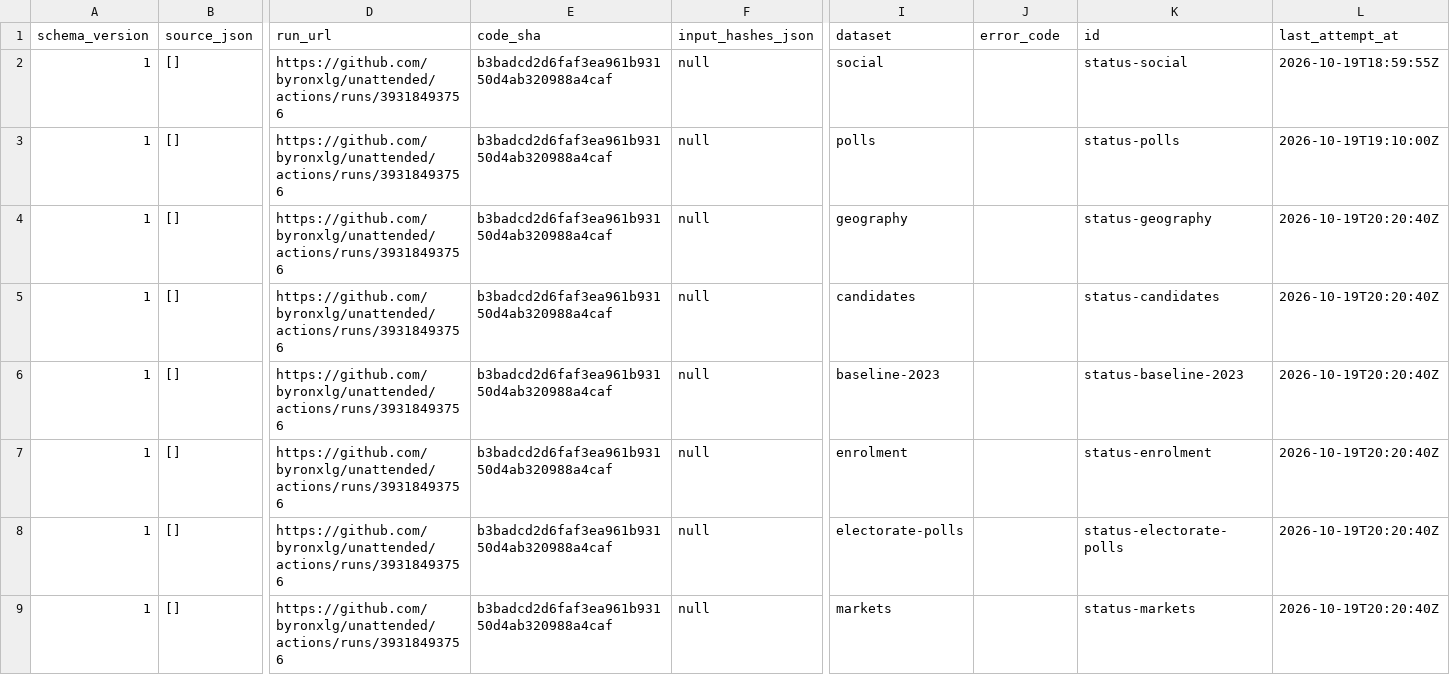
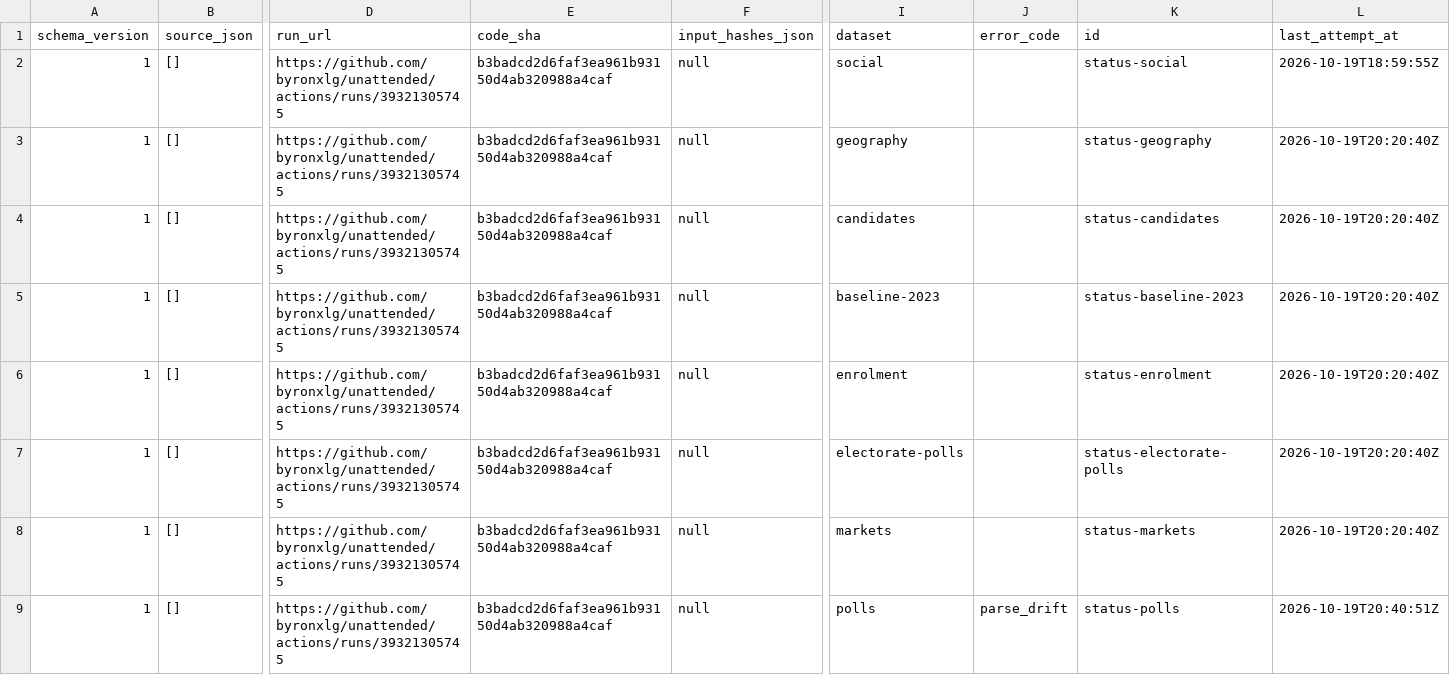
Before and after one commit to byronxlg/unattended, a CSV file: product/nz_election/data/status.csv, drawn as a sheet; only a part is shown, gaps mark what is left out; removed rows and columns are numbered as before the commit, all else as after; rows hold the shown columns only; the diff names each change by its address in the sheet, - before the commit and + after, or states it on an @@ line.

```diff
--- a/product/nz_election/data/status.csv
+++ b/product/nz_election/data/status.csv
-D2 (run_url): https://github.com/byronxlg/unattended/actions/runs/39318493756
+D2 (run_url): https://github.com/byronxlg/unattended/actions/runs/39321305745
-row 3: 1 | [] | https://github.com/byronxlg/unattended/actions/runs/39318493756 | b3badcd2d6faf3ea961b93150d4ab320988a4caf | null | polls |  | status-polls | 2026-10-19T19:10:00Z
-D3:D8 (run_url): https://github.com/byronxlg/unattended/actions/runs/39318493756
+D3:D8 (run_url): https://github.com/byronxlg/unattended/actions/runs/39321305745
+row 9: 1 | [] | https://github.com/byronxlg/unattended/actions/runs/39321305745 | b3badcd2d6faf3ea961b93150d4ab320988a4caf | null | polls | parse_drift | status-polls | 2026-10-19T20:40:51Z
```
Also changed, not shown: product/nz_election/data/manifest.csv, 2 other files.
